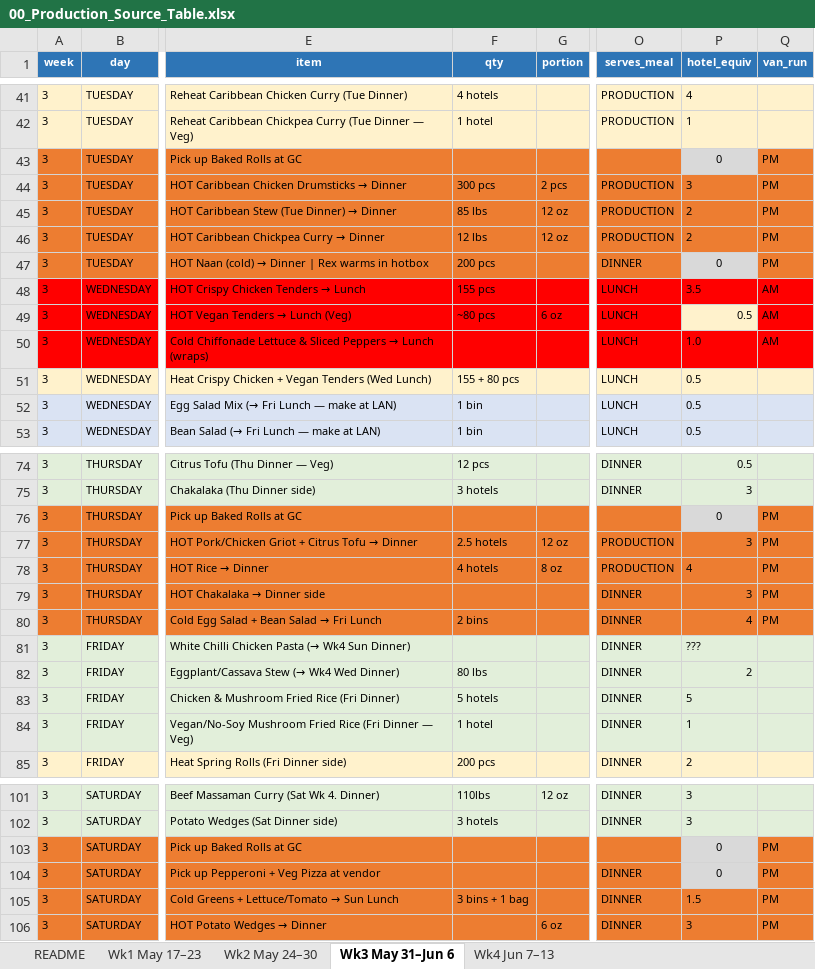
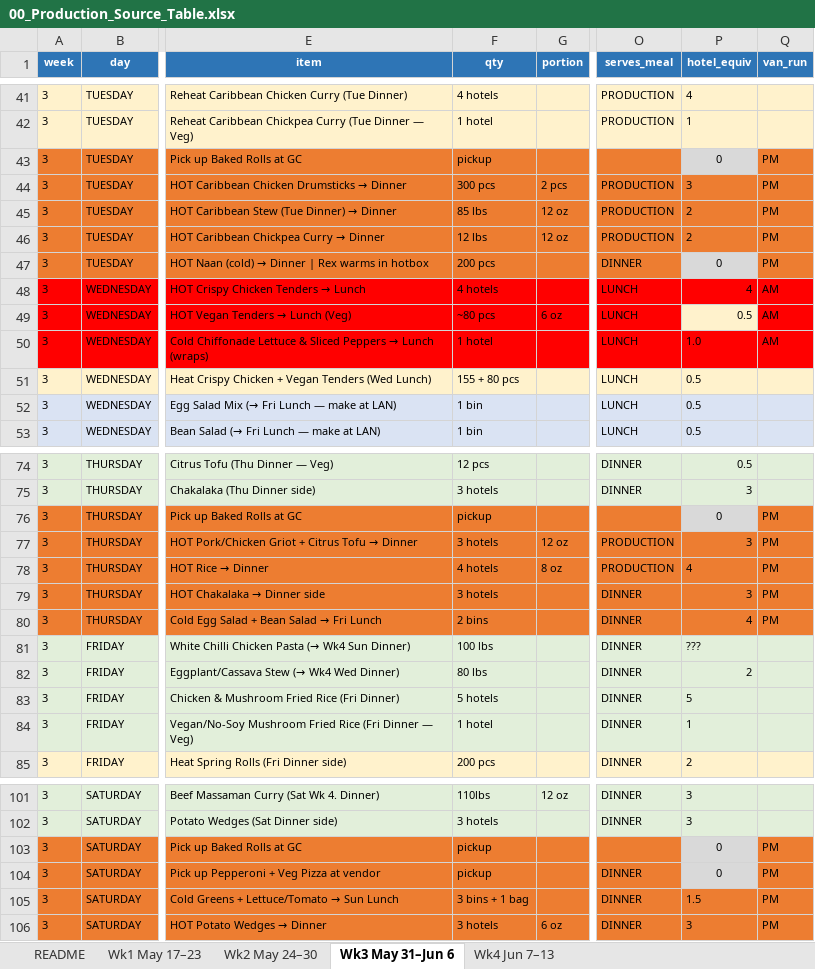
Before and after one commit to kennedyjasondavid-eng/conc-kitchen-hub, an Excel workbook: 00_Production_Source_Table.xlsx, sheet Wk3 May 31–Jun 6, drawn as a sheet; only a part is shown, gaps mark what is left out; values as stored, in another font and other column widths than the file's, no borders; the diff covers the shown part only; the diff names each change by its address in the sheet, - before the commit and + after, or states it on an @@ line.

```diff
--- a/00_Production_Source_Table.xlsx (sheet Wk3 May 31–Jun 6)
+++ b/00_Production_Source_Table.xlsx (sheet Wk3 May 31–Jun 6)
-F43 (qty): (empty)
+F43 (qty): pickup
-F48 (qty): 155 pcs
+F48 (qty): 4 hotels
-P48 (hotel_equiv): 3.5
+P48 (hotel_equiv): 4
-F50 (qty): (empty)
+F50 (qty): 1 hotel
-F76 (qty): (empty)
+F76 (qty): pickup
-F77 (qty): 2.5 hotels
+F77 (qty): 3 hotels
-F79 (qty): (empty)
+F79 (qty): 3 hotels
-F81 (qty): (empty)
+F81 (qty): 100 lbs
-F103:F104 (qty): (empty)
+F103:F104 (qty): pickup
-F106 (qty): (empty)
+F106 (qty): 3 hotels
```
Also changed, not shown: 7 edited cells elsewhere in this sheet, sheet Wk1 May 17–23, sheet Wk4 Jun 7–13, sheet Wk2 May 24–30, 11 other files.
